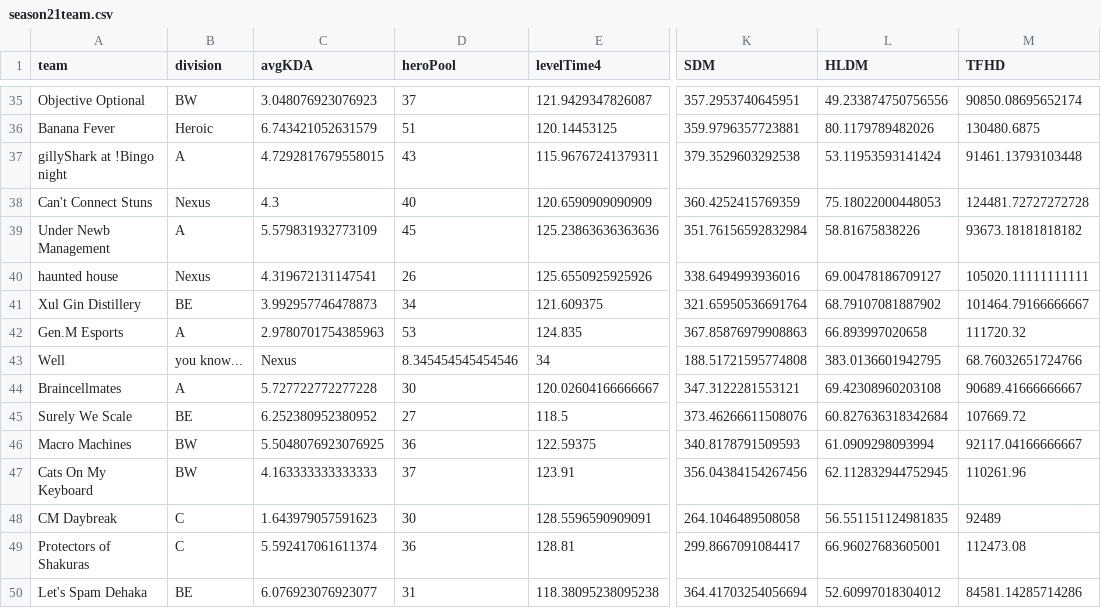
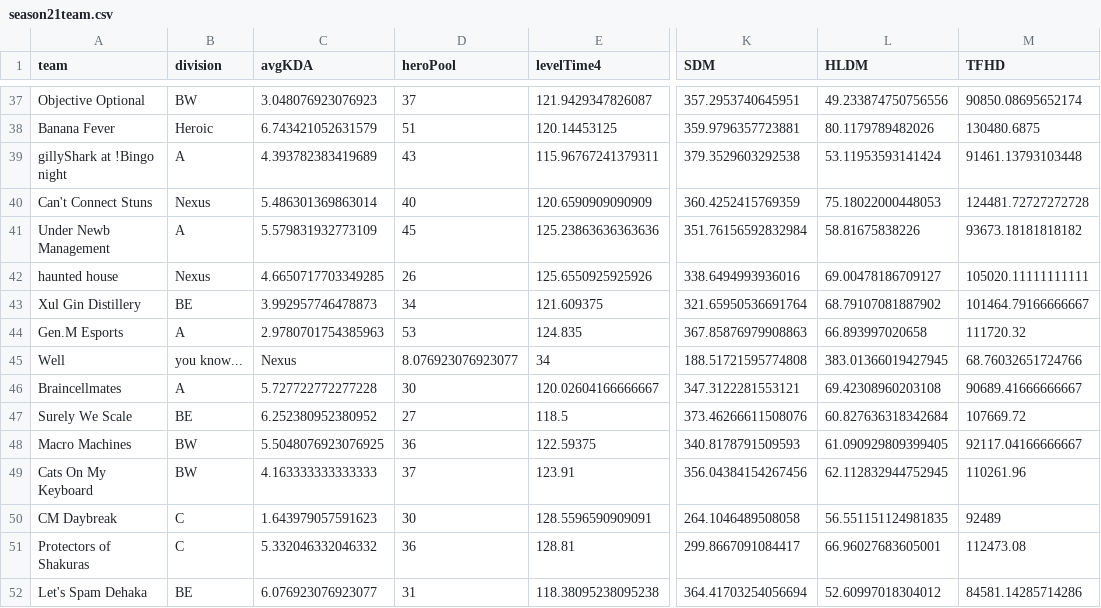
Before and after one commit to patienc3v/patienc3v.github.io, a CSV file: ngs/data/season21team.csv, drawn as a sheet; only a part is shown, gaps mark what is left out; addresses are those after the commit; the diff covers the shown part only; the diff names each change by its address in the sheet, - before the commit and + after, or states it on an @@ line.

Commit message:
"NGS Season 21 Stats update"

```diff
--- a/ngs/data/season21team.csv
+++ b/ngs/data/season21team.csv
-C39 (avgKDA): 4.7292817679558015
+C39 (avgKDA): 4.393782383419689
-C40 (avgKDA): 4.3
+C40 (avgKDA): 5.486301369863014
-C42 (avgKDA): 4.319672131147541
+C42 (avgKDA): 4.6650717703349285
-D45 (heroPool): 8.345454545454546
+D45 (heroPool): 8.076923076923077
-L45 (HLDM): 383.0136601942795
+L45 (HLDM): 383.01366019427945
-L48 (HLDM): 61.0909298093994
+L48 (HLDM): 61.090929809399405
-C51 (avgKDA): 5.592417061611374
+C51 (avgKDA): 5.332046332046332
```
Also changed, not shown: 2 added rows, 2 removed rows and 36 edited cells elsewhere in this file, ngs/data/season21.csv.
